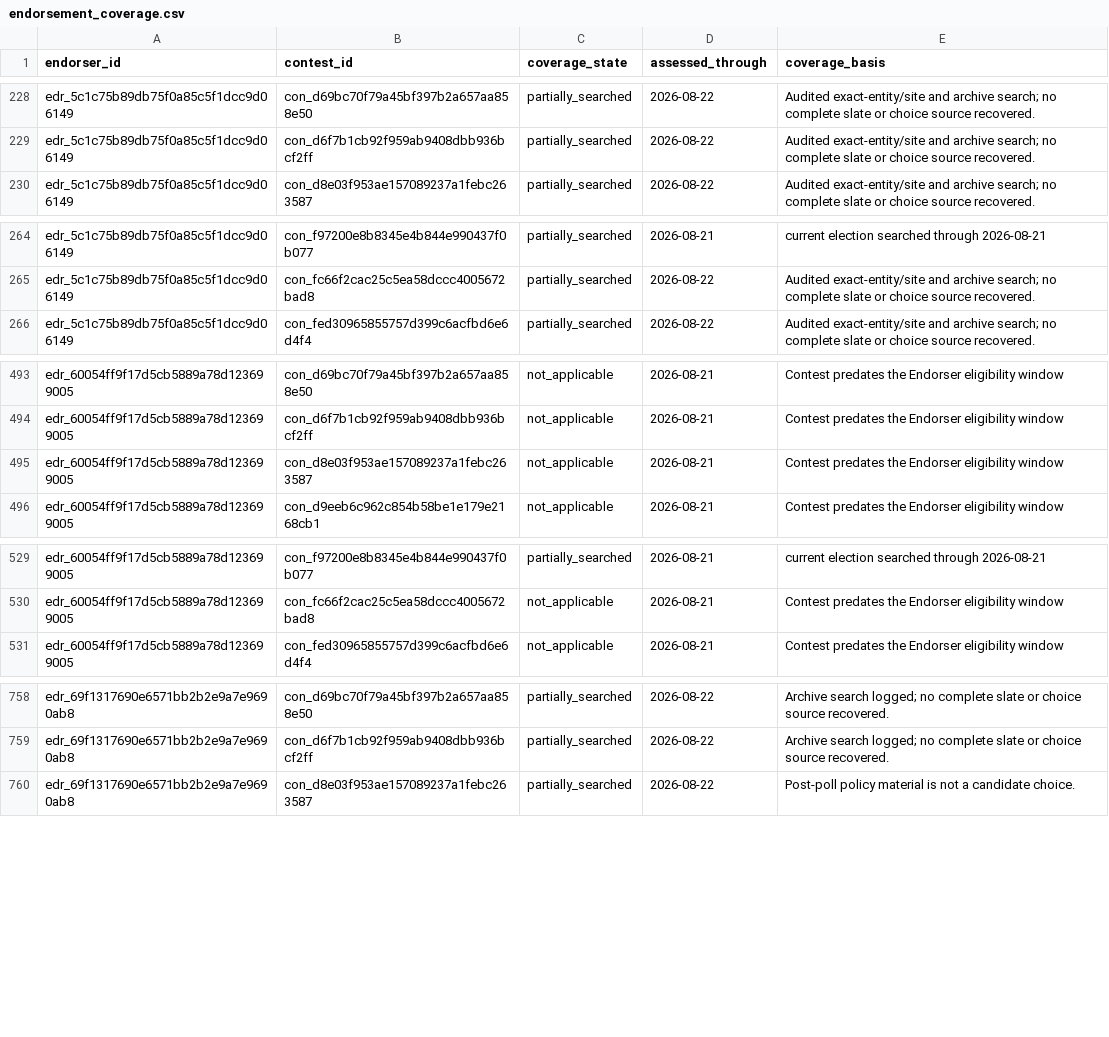
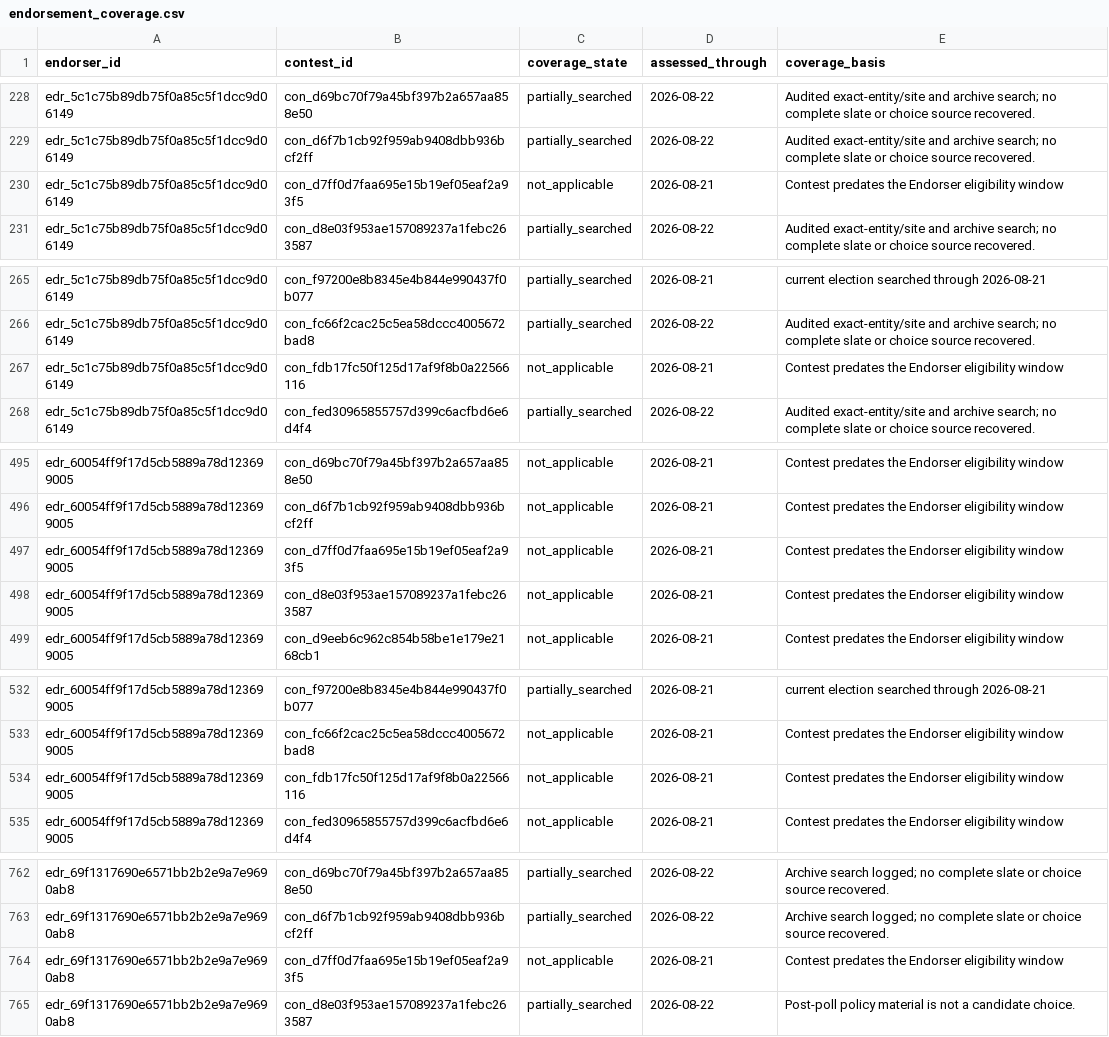
Before and after one commit to alexwolson/toronto-election-results, a CSV file: data/out/endorsement_coverage.csv, drawn as a sheet; only a part is shown, gaps mark what is left out; the diff covers the shown part only.

```diff
--- a/data/out/endorsement_coverage.csv
+++ b/data/out/endorsement_coverage.csv
@@ -229,2 +229,3 @@ edr_5c1c75b89db75f0a85c5f1dcc9d06149,con_d69bc70f79a45bf397b2a657aa858e50,partia
 edr_5c1c75b89db75f0a85c5f1dcc9d06149,con_d6f7b1cb92f959ab9408dbb936bcf2ff,partially_searched,2026-08-22,Audited exact-entity/site and archive search; no complete slate or choice source recovered.
+edr_5c1c75b89db75f0a85c5f1dcc9d06149,con_d7ff0d7faa695e15b19ef05eaf2a93f5,not_applicable,2026-08-21,Contest predates the Endorser eligibility window
 edr_5c1c75b89db75f0a85c5f1dcc9d06149,con_d8e03f953ae157089237a1febc263587,partially_searched,2026-08-22,Audited exact-entity/site and archive search; no complete slate or choice source recovered.
@@ -265,2 +266,3 @@ edr_5c1c75b89db75f0a85c5f1dcc9d06149,con_f97200e8b8345e4b844e990437f0b077,partia
 edr_5c1c75b89db75f0a85c5f1dcc9d06149,con_fc66f2cac25c5ea58dccc4005672bad8,partially_searched,2026-08-22,Audited exact-entity/site and archive search; no complete slate or choice source recovered.
+edr_5c1c75b89db75f0a85c5f1dcc9d06149,con_fdb17fc50f125d17af9f8b0a22566116,not_applicable,2026-08-21,Contest predates the Endorser eligibility window
 edr_5c1c75b89db75f0a85c5f1dcc9d06149,con_fed30965855757d399c6acfbd6e6d4f4,partially_searched,2026-08-22,Audited exact-entity/site and archive search; no complete slate or choice source recovered.
@@ -494,2 +496,3 @@ edr_60054ff9f17d5cb5889a78d123699005,con_d69bc70f79a45bf397b2a657aa858e50,not_ap
 edr_60054ff9f17d5cb5889a78d123699005,con_d6f7b1cb92f959ab9408dbb936bcf2ff,not_applicable,2026-08-21,Contest predates the Endorser eligibility window
+edr_60054ff9f17d5cb5889a78d123699005,con_d7ff0d7faa695e15b19ef05eaf2a93f5,not_applicable,2026-08-21,Contest predates the Endorser eligibility window
 edr_60054ff9f17d5cb5889a78d123699005,con_d8e03f953ae157089237a1febc263587,not_applicable,2026-08-21,Contest predates the Endorser eligibility window
@@ -530,2 +533,3 @@ edr_60054ff9f17d5cb5889a78d123699005,con_f97200e8b8345e4b844e990437f0b077,partia
 edr_60054ff9f17d5cb5889a78d123699005,con_fc66f2cac25c5ea58dccc4005672bad8,not_applicable,2026-08-21,Contest predates the Endorser eligibility window
+edr_60054ff9f17d5cb5889a78d123699005,con_fdb17fc50f125d17af9f8b0a22566116,not_applicable,2026-08-21,Contest predates the Endorser eligibility window
 edr_60054ff9f17d5cb5889a78d123699005,con_fed30965855757d399c6acfbd6e6d4f4,not_applicable,2026-08-21,Contest predates the Endorser eligibility window
@@ -759,2 +763,3 @@ edr_69f1317690e6571bb2b2e9a7e9690ab8,con_d69bc70f79a45bf397b2a657aa858e50,partia
 edr_69f1317690e6571bb2b2e9a7e9690ab8,con_d6f7b1cb92f959ab9408dbb936bcf2ff,partially_searched,2026-08-22,Archive search logged; no complete slate or choice source recovered.
+edr_69f1317690e6571bb2b2e9a7e9690ab8,con_d7ff0d7faa695e15b19ef05eaf2a93f5,not_applicable,2026-08-21,Contest predates the Endorser eligibility window
 edr_69f1317690e6571bb2b2e9a7e9690ab8,con_d8e03f953ae157089237a1febc263587,partially_searched,2026-08-22,Post-poll policy material is not a candidate choice.
```
Also changed, not shown: 13 added rows elsewhere in this file, data/out/contests.csv, data/out/election_events.csv, 26 other files.
